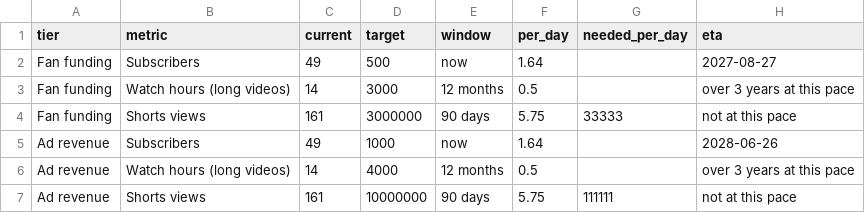
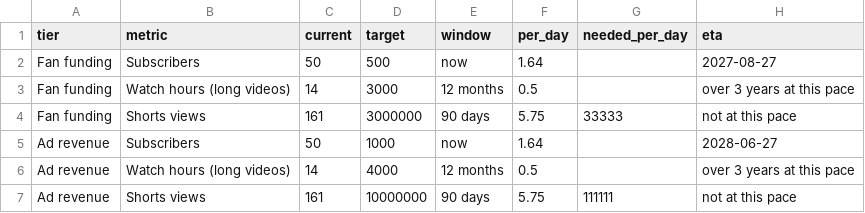
Before and after one commit to wisamk-ctrl/ai-youtube-pipeline, a CSV file: data/dashboard/monetisation.csv, drawn as a sheet.

```diff
--- a/data/dashboard/monetisation.csv
+++ b/data/dashboard/monetisation.csv
@@ -1,6 +1,6 @@
 tier,metric,current,target,window,per_day,needed_per_day,eta
-Fan funding,Subscribers,49,500,now,1.64,,2027-08-27
+Fan funding,Subscribers,50,500,now,1.64,,2027-08-27
 Fan funding,Watch hours (long videos),14,3000,12 months,0.5,,over 3 years at this pace
 Fan funding,Shorts views,161,3000000,90 days,5.75,33333,not at this pace
-Ad revenue,Subscribers,49,1000,now,1.64,,2028-06-26
+Ad revenue,Subscribers,50,1000,now,1.64,,2028-06-27
 Ad revenue,Watch hours (long videos),14,4000,12 months,0.5,,over 3 years at this pace
```
Also changed, not shown: data/dashboard/pipeline.csv, data/dashboard/youtube_videos.csv, 3 other files.
